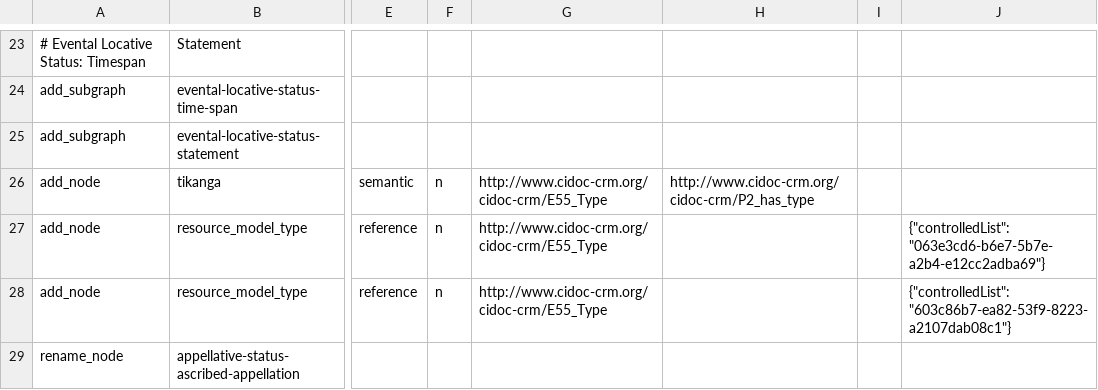
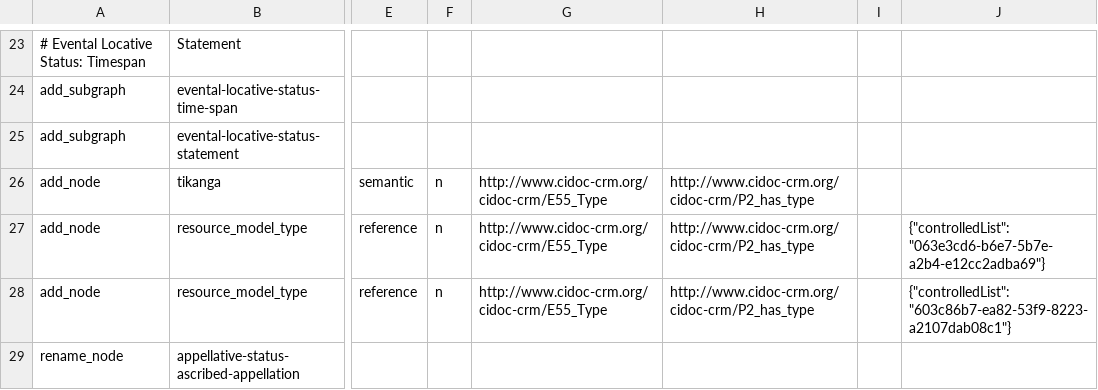
Before and after one commit to flaxandteal/ich, a CSV file: 50_tikanga_corrections.csv, drawn as a sheet; only a part is shown, gaps mark what is left out; the diff names each change by its address in the sheet, - before the commit and + after, or states it on an @@ line.

Commit message:
changes on jupyterhub

```diff
--- a/50_tikanga_corrections.csv
+++ b/50_tikanga_corrections.csv
-H27:H28: (empty)
+H27:H28: http://www.cidoc-crm.org/cidoc-crm/P2_has_type
```
